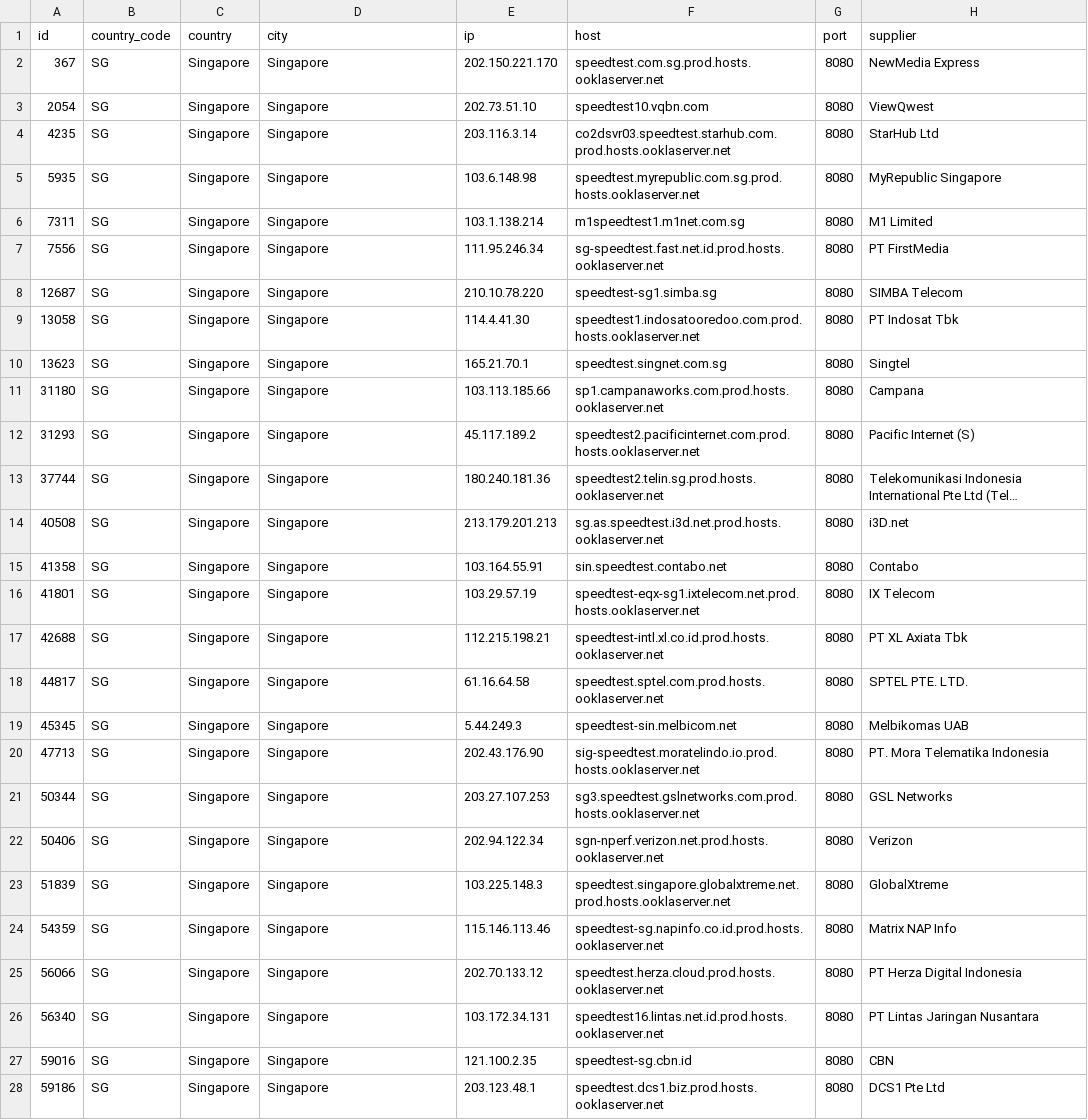
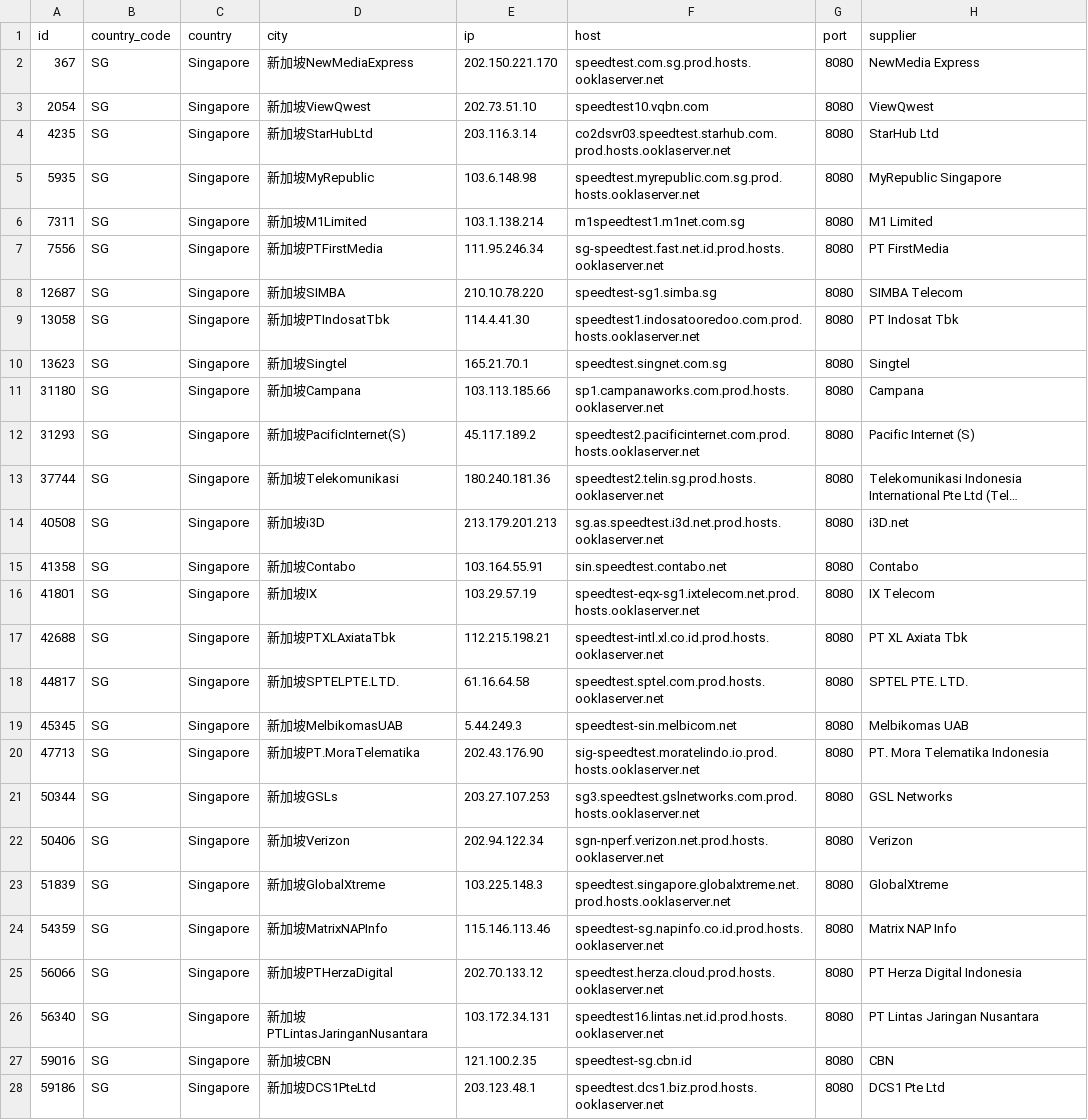
Before and after one commit to spiritLHLS/speedtest.net-CN-ID, a CSV file: SG.csv, drawn as a sheet; only a part is shown; long unchanged cells end in …; the diff covers the shown part only; the diff names each change by its address in the sheet, - before the commit and + after, or states it on an @@ line.

```diff
--- a/SG.csv
+++ b/SG.csv
-D2 (city): Singapore
+D2 (city): 新加坡NewMediaExpress
-D3 (city): Singapore
+D3 (city): 新加坡ViewQwest
-D4 (city): Singapore
+D4 (city): 新加坡StarHubLtd
-D5 (city): Singapore
+D5 (city): 新加坡MyRepublic
-D6 (city): Singapore
+D6 (city): 新加坡M1Limited
-D7 (city): Singapore
+D7 (city): 新加坡PTFirstMedia
-D8 (city): Singapore
+D8 (city): 新加坡SIMBA
-D9 (city): Singapore
+D9 (city): 新加坡PTIndosatTbk
-D10 (city): Singapore
+D10 (city): 新加坡Singtel
-D11 (city): Singapore
+D11 (city): 新加坡Campana
-D12 (city): Singapore
+D12 (city): 新加坡PacificInternet(S)
-D13 (city): Singapore
+D13 (city): 新加坡Telekomunikasi
-D14 (city): Singapore
+D14 (city): 新加坡i3D
-D15 (city): Singapore
+D15 (city): 新加坡Contabo
-D16 (city): Singapore
+D16 (city): 新加坡IX
-D17 (city): Singapore
+D17 (city): 新加坡PTXLAxiataTbk
-D18 (city): Singapore
+D18 (city): 新加坡SPTELPTE.LTD.
-D19 (city): Singapore
+D19 (city): 新加坡MelbikomasUAB
-D20 (city): Singapore
+D20 (city): 新加坡PT.MoraTelematika
-D21 (city): Singapore
+D21 (city): 新加坡GSLs
-D22 (city): Singapore
+D22 (city): 新加坡Verizon
-D23 (city): Singapore
+D23 (city): 新加坡GlobalXtreme
-D24 (city): Singapore
+D24 (city): 新加坡MatrixNAPInfo
-D25 (city): Singapore
+D25 (city): 新加坡PTHerzaDigital
-D26 (city): Singapore
+D26 (city): 新加坡PTLintasJaringanNusantara
-D27 (city): Singapore
+D27 (city): 新加坡CBN
-D28 (city): Singapore
+D28 (city): 新加坡DCS1PteLtd
```
Also changed, not shown: 5 edited cells elsewhere in this file, CN_Mobile.csv, ls_sg_hk_jp.csv, 3 other files.
